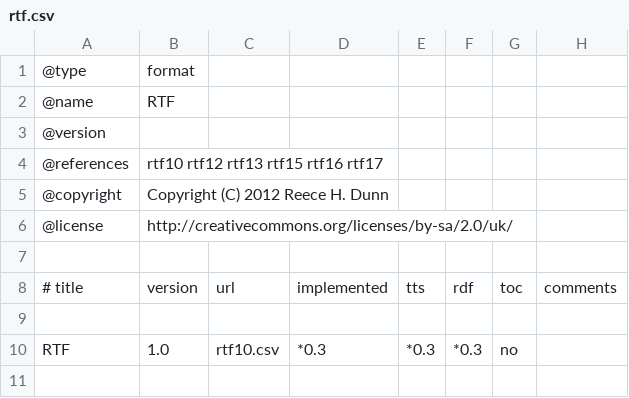
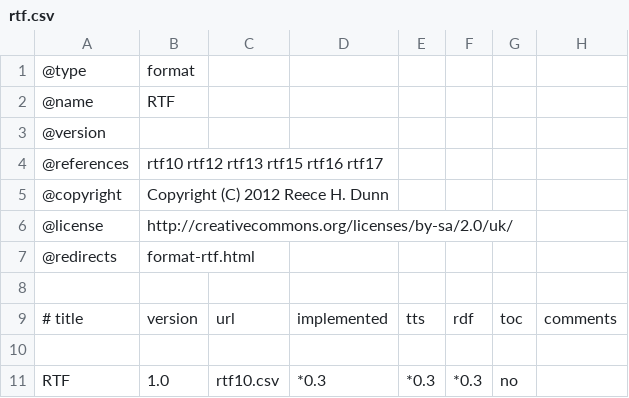
Before and after one commit to rhdunn/cainteoir-engine, a CSV file: docs/implementation-status/rtf.csv, drawn as a sheet.

```diff
--- a/docs/implementation-status/rtf.csv
+++ b/docs/implementation-status/rtf.csv
@@ -6,2 +6,3 @@
 @license,http://creativecommons.org/licenses/by-sa/2.0/uk/
+@redirects,format-rtf.html
 
```
Also changed, not shown: docs/implementation-status/epub.csv, docs/implementation-status/html.csv, 6 other files.
